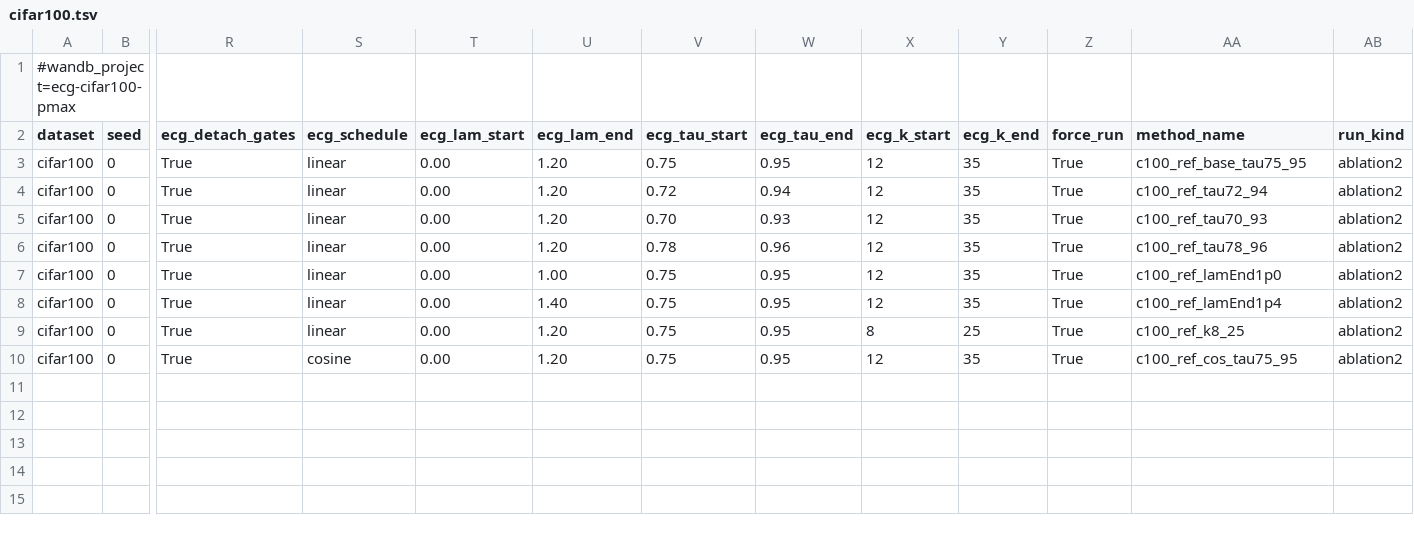
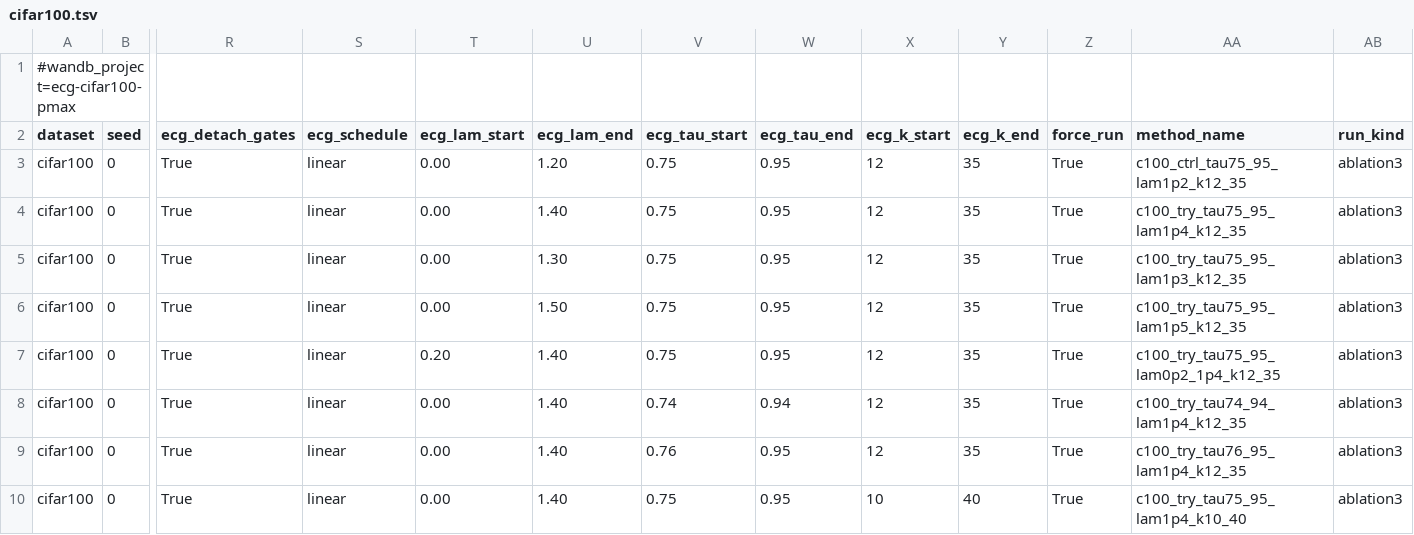
Before and after one commit to zhelianl-zl/ECG_Loss, a TSV file: sweeps/cifar100.tsv, drawn as a sheet; only a part is shown, gaps mark what is left out; the diff names each change by its address in the sheet, - before the commit and + after, or states it on an @@ line.

```diff
--- a/sweeps/cifar100.tsv
+++ b/sweeps/cifar100.tsv
-AA3 (method_name): c100_ref_base_tau75_95
+AA3 (method_name): c100_ctrl_tau75_95_lam1p2_k12_35
-AB3:AB10 (run_kind): ablation2
+AB3:AB10 (run_kind): ablation3
-U4 (ecg_lam_end): 1.20
+U4 (ecg_lam_end): 1.40
-V4 (ecg_tau_start): 0.72
+V4 (ecg_tau_start): 0.75
-W4 (ecg_tau_end): 0.94
+W4 (ecg_tau_end): 0.95
-AA4 (method_name): c100_ref_tau72_94
+AA4 (method_name): c100_try_tau75_95_lam1p4_k12_35
-U5 (ecg_lam_end): 1.20
+U5 (ecg_lam_end): 1.30
-V5 (ecg_tau_start): 0.70
+V5 (ecg_tau_start): 0.75
-W5 (ecg_tau_end): 0.93
+W5 (ecg_tau_end): 0.95
-AA5 (method_name): c100_ref_tau70_93
+AA5 (method_name): c100_try_tau75_95_lam1p3_k12_35
-U6 (ecg_lam_end): 1.20
+U6 (ecg_lam_end): 1.50
-V6 (ecg_tau_start): 0.78
+V6 (ecg_tau_start): 0.75
-W6 (ecg_tau_end): 0.96
+W6 (ecg_tau_end): 0.95
-AA6 (method_name): c100_ref_tau78_96
+AA6 (method_name): c100_try_tau75_95_lam1p5_k12_35
-T7 (ecg_lam_start): 0.00
+T7 (ecg_lam_start): 0.20
-U7 (ecg_lam_end): 1.00
+U7 (ecg_lam_end): 1.40
-AA7 (method_name): c100_ref_lamEnd1p0
+AA7 (method_name): c100_try_tau75_95_lam0p2_1p4_k12_35
-V8 (ecg_tau_start): 0.75
+V8 (ecg_tau_start): 0.74
-W8 (ecg_tau_end): 0.95
+W8 (ecg_tau_end): 0.94
-AA8 (method_name): c100_ref_lamEnd1p4
+AA8 (method_name): c100_try_tau74_94_lam1p4_k12_35
-U9:U10 (ecg_lam_end): 1.20
+U9:U10 (ecg_lam_end): 1.40
-V9 (ecg_tau_start): 0.75
+V9 (ecg_tau_start): 0.76
-X9 (ecg_k_start): 8
+X9 (ecg_k_start): 12
-Y9 (ecg_k_end): 25
+Y9 (ecg_k_end): 35
-AA9 (method_name): c100_ref_k8_25
+AA9 (method_name): c100_try_tau76_95_lam1p4_k12_35
-S10 (ecg_schedule): cosine
+S10 (ecg_schedule): linear
-X10 (ecg_k_start): 12
+X10 (ecg_k_start): 10
-Y10 (ecg_k_end): 35
+Y10 (ecg_k_end): 40
-AA10 (method_name): c100_ref_cos_tau75_95
+AA10 (method_name): c100_try_tau75_95_lam1p4_k10_40
```
Also changed, not shown: 1 other file.
